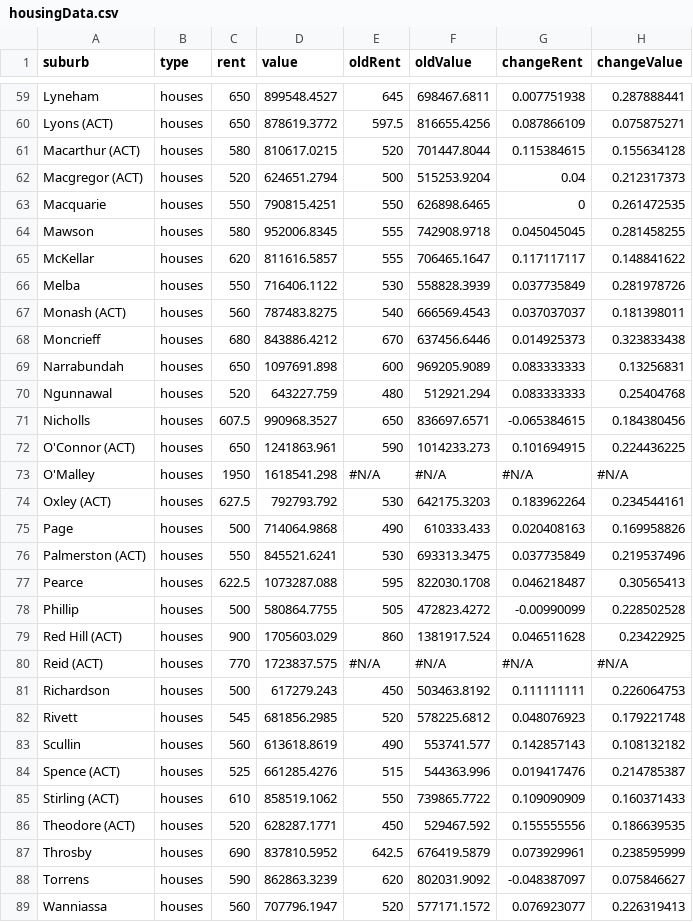
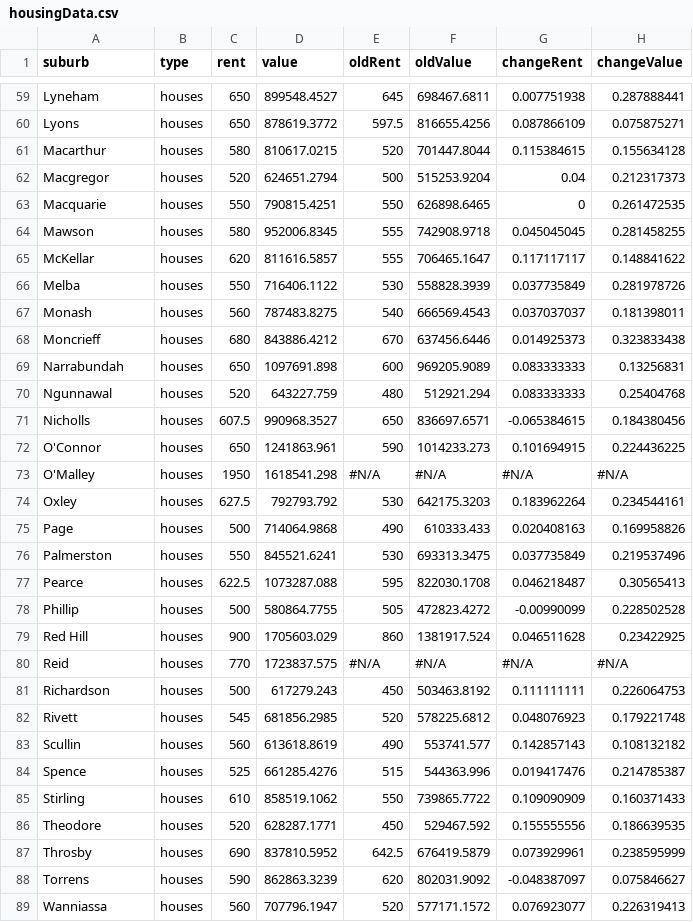
Before and after one commit to MarkusMannheim/ACT-housing-prices, a CSV file: data/housingData.csv, drawn as a sheet; only a part is shown, gaps mark what is left out; the diff covers the shown part only; the diff names each change by its address in the sheet, - before the commit and + after, or states it on an @@ line.

```diff
--- a/data/housingData.csv
+++ b/data/housingData.csv
-A60 (suburb): Lyons (ACT)
+A60 (suburb): Lyons
-A61 (suburb): Macarthur (ACT)
+A61 (suburb): Macarthur
-A62 (suburb): Macgregor (ACT)
+A62 (suburb): Macgregor
-A67 (suburb): Monash (ACT)
+A67 (suburb): Monash
-A72 (suburb): O'Connor (ACT)
+A72 (suburb): O'Connor
-A74 (suburb): Oxley (ACT)
+A74 (suburb): Oxley
-A76 (suburb): Palmerston (ACT)
+A76 (suburb): Palmerston
-A79 (suburb): Red Hill (ACT)
+A79 (suburb): Red Hill
-A80 (suburb): Reid (ACT)
+A80 (suburb): Reid
-A84 (suburb): Spence (ACT)
+A84 (suburb): Spence
-A85 (suburb): Stirling (ACT)
+A85 (suburb): Stirling
-A86 (suburb): Theodore (ACT)
+A86 (suburb): Theodore
```
Also changed, not shown: 36 edited cells elsewhere in this file, 3 other files.
